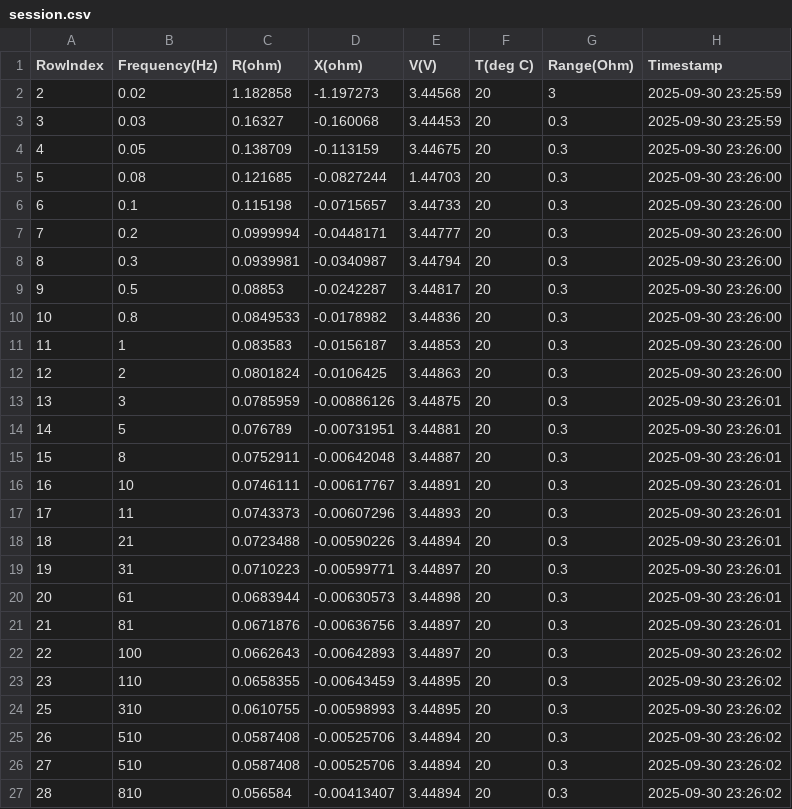
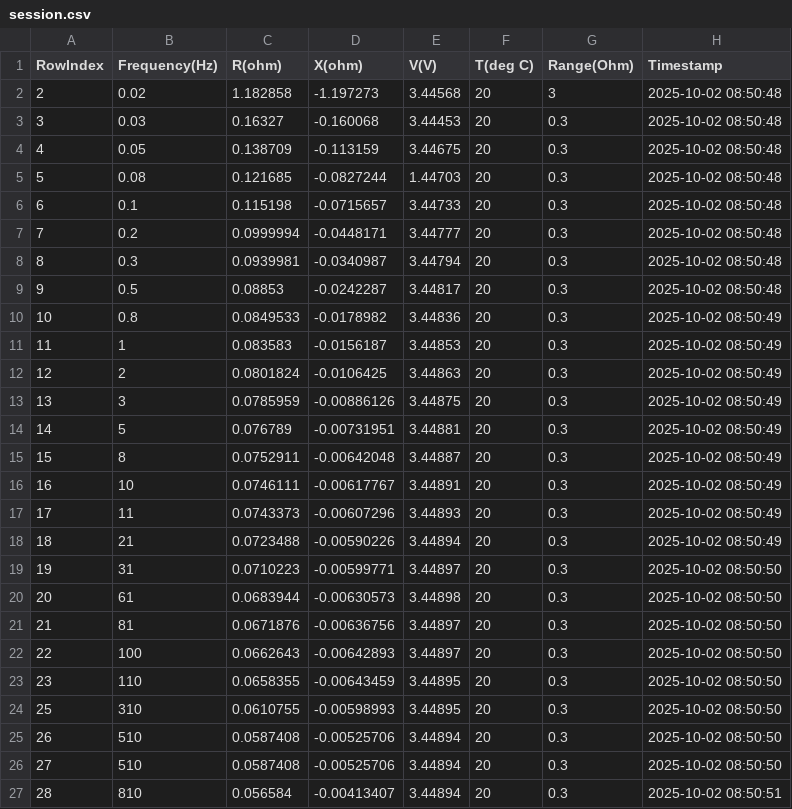
Before and after one commit to acsmandic99/virtualizacija-procesa, a CSV file: Baterija/Service/bin/Debug/Data/B01/Test_1/100/session.csv, drawn as a sheet.

```diff
--- a/Baterija/Service/bin/Debug/Data/B01/Test_1/100/session.csv
+++ b/Baterija/Service/bin/Debug/Data/B01/Test_1/100/session.csv
@@ -1,27 +1,27 @@
 RowIndex,Frequency(Hz),R(ohm),X(ohm),V(V),T(deg C),Range(Ohm),Timestamp
-2,0.02,1.182858,-1.197273,3.44568,20,3,2025-09-30 23:25:59
-3,0.03,0.16327,-0.160068,3.44453,20,0.3,2025-09-30 23:25:59
-4,0.05,0.138709,-0.113159,3.44675,20,0.3,2025-09-30 23:26:00
-5,0.08,0.121685,-0.0827244,1.44703,20,0.3,2025-09-30 23:26:00
-6,0.1,0.115198,-0.0715657,3.44733,20,0.3,2025-09-30 23:26:00
-7,0.2,0.0999994,-0.0448171,3.44777,20,0.3,2025-09-30 23:26:00
-8,0.3,0.0939981,-0.0340987,3.44794,20,0.3,2025-09-30 23:26:00
-9,0.5,0.08853,-0.0242287,3.44817,20,0.3,2025-09-30 23:26:00
-10,0.8,0.0849533,-0.0178982,3.44836,20,0.3,2025-09-30 23:26:00
-11,1,0.083583,-0.0156187,3.44853,20,0.3,2025-09-30 23:26:00
-12,2,0.0801824,-0.0106425,3.44863,20,0.3,2025-09-30 23:26:00
-13,3,0.0785959,-0.00886126,3.44875,20,0.3,2025-09-30 23:26:01
-14,5,0.076789,-0.00731951,3.44881,20,0.3,2025-09-30 23:26:01
-15,8,0.0752911,-0.00642048,3.44887,20,0.3,2025-09-30 23:26:01
-16,10,0.0746111,-0.00617767,3.44891,20,0.3,2025-09-30 23:26:01
-17,11,0.0743373,-0.00607296,3.44893,20,0.3,2025-09-30 23:26:01
-18,21,0.0723488,-0.00590226,3.44894,20,0.3,2025-09-30 23:26:01
-19,31,0.0710223,-0.00599771,3.44897,20,0.3,2025-09-30 23:26:01
-20,61,0.0683944,-0.00630573,3.44898,20,0.3,2025-09-30 23:26:01
-21,81,0.0671876,-0.00636756,3.44897,20,0.3,2025-09-30 23:26:01
-22,100,0.0662643,-0.00642893,3.44897,20,0.3,2025-09-30 23:26:02
-23,110,0.0658355,-0.00643459,3.44895,20,0.3,2025-09-30 23:26:02
-25,310,0.0610755,-0.00598993,3.44895,20,0.3,2025-09-30 23:26:02
-26,510,0.0587408,-0.00525706,3.44894,20,0.3,2025-09-30 23:26:02
-27,510,0.0587408,-0.00525706,3.44894,20,0.3,2025-09-30 23:26:02
-28,810,0.056584,-0.00413407,3.44894,20,0.3,2025-09-30 23:26:02
+2,0.02,1.182858,-1.197273,3.44568,20,3,2025-10-02 08:50:48
+3,0.03,0.16327,-0.160068,3.44453,20,0.3,2025-10-02 08:50:48
+4,0.05,0.138709,-0.113159,3.44675,20,0.3,2025-10-02 08:50:48
+5,0.08,0.121685,-0.0827244,1.44703,20,0.3,2025-10-02 08:50:48
+6,0.1,0.115198,-0.0715657,3.44733,20,0.3,2025-10-02 08:50:48
+7,0.2,0.0999994,-0.0448171,3.44777,20,0.3,2025-10-02 08:50:48
+8,0.3,0.0939981,-0.0340987,3.44794,20,0.3,2025-10-02 08:50:48
+9,0.5,0.08853,-0.0242287,3.44817,20,0.3,2025-10-02 08:50:48
+10,0.8,0.0849533,-0.0178982,3.44836,20,0.3,2025-10-02 08:50:49
+11,1,0.083583,-0.0156187,3.44853,20,0.3,2025-10-02 08:50:49
+12,2,0.0801824,-0.0106425,3.44863,20,0.3,2025-10-02 08:50:49
+13,3,0.0785959,-0.00886126,3.44875,20,0.3,2025-10-02 08:50:49
+14,5,0.076789,-0.00731951,3.44881,20,0.3,2025-10-02 08:50:49
+15,8,0.0752911,-0.00642048,3.44887,20,0.3,2025-10-02 08:50:49
+16,10,0.0746111,-0.00617767,3.44891,20,0.3,2025-10-02 08:50:49
+17,11,0.0743373,-0.00607296,3.44893,20,0.3,2025-10-02 08:50:49
+18,21,0.0723488,-0.00590226,3.44894,20,0.3,2025-10-02 08:50:49
+19,31,0.0710223,-0.00599771,3.44897,20,0.3,2025-10-02 08:50:50
+20,61,0.0683944,-0.00630573,3.44898,20,0.3,2025-10-02 08:50:50
+21,81,0.0671876,-0.00636756,3.44897,20,0.3,2025-10-02 08:50:50
+22,100,0.0662643,-0.00642893,3.44897,20,0.3,2025-10-02 08:50:50
+23,110,0.0658355,-0.00643459,3.44895,20,0.3,2025-10-02 08:50:50
+25,310,0.0610755,-0.00598993,3.44895,20,0.3,2025-10-02 08:50:50
+26,510,0.0587408,-0.00525706,3.44894,20,0.3,2025-10-02 08:50:50
+27,510,0.0587408,-0.00525706,3.44894,20,0.3,2025-10-02 08:50:50
+28,810,0.056584,-0.00413407,3.44894,20,0.3,2025-10-02 08:50:51
```
Also changed, not shown: Baterija/Service/bin/Debug/Data/B01/Test_1/10/session.csv, Baterija/Service/bin/Debug/Data/B01/Test_1/15/session.csv, 38 other files.
